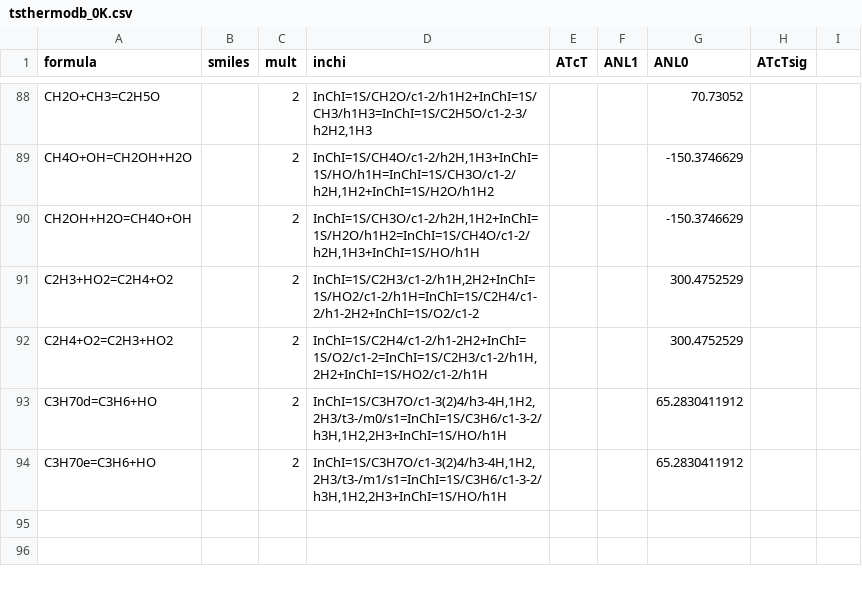
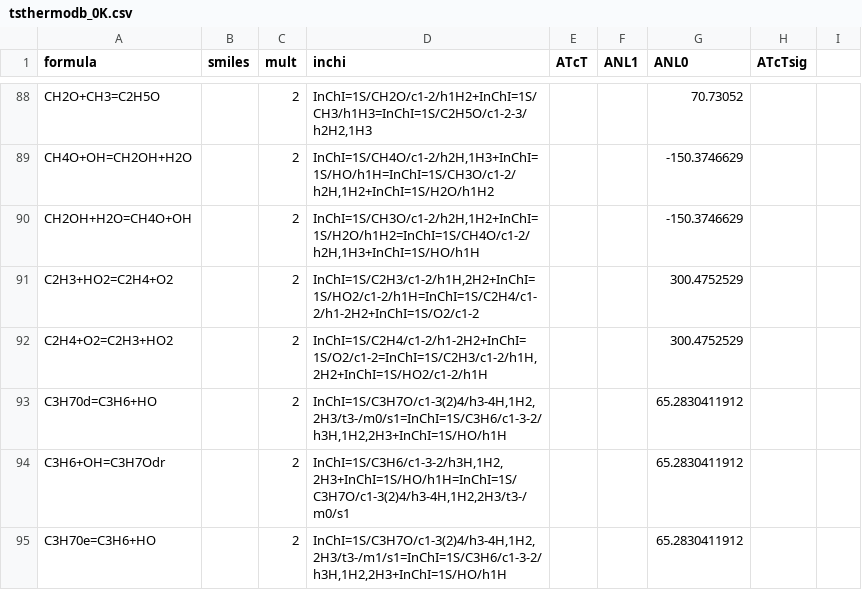
Before and after one commit to Auto-Mech/mechanalyzer, a CSV file: thermfit/thermdb/tsthermodb_0K.csv, drawn as a sheet; only a part is shown, gaps mark what is left out; the diff names each change by its address in the sheet, - before the commit and + after, or states it on an @@ line.

```diff
--- a/thermfit/thermdb/tsthermodb_0K.csv
+++ b/thermfit/thermdb/tsthermodb_0K.csv
+row 94: C3H6+OH=C3H7Odr |  | 2 | InChI=1S/C3H6/c1-3-2/h3H,1H2,2H3+InChI=1S/HO/h1H=InChI=1S/C3H7O/c1-3(2)4/h3-4H,1H2,2H3/t3-/m0/s1 |  |  | 65.2830411912
```
Also changed, not shown: 4 other files.
